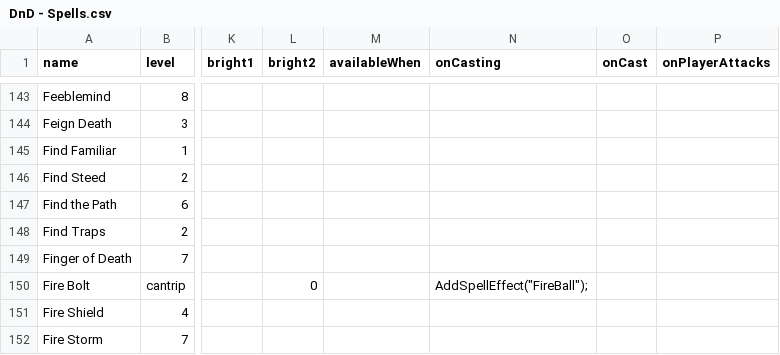
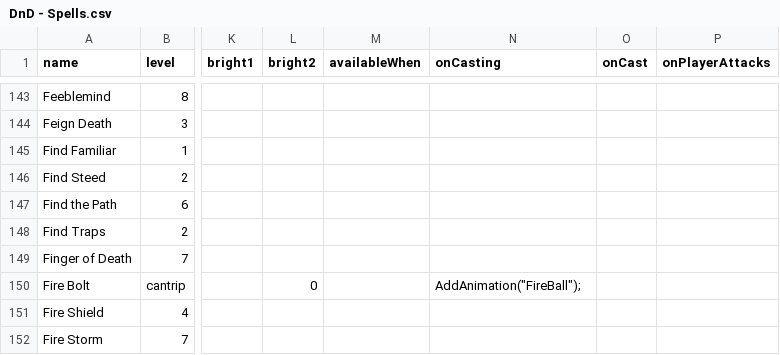
Before and after one commit to MillerMark/MrAnnouncerBot, a CSV file: DndCore/Data/DnD - Spells.csv, drawn as a sheet; only a part is shown, gaps mark what is left out; the diff covers the shown part only; the diff names each change by its address in the sheet, - before the commit and + after, or states it on an @@ line.

Commit message:
Added SignalR support for MapDataChanged. Added full animation support (TimeOffset, Saturation, Scale, Rotation, AutoRotation) to SpellHit. Added support for sound effects timed with spell effects. Added Groversaurus fanfare. Added Dungeon Master support for advancing/setting the clock. Added support for live Event script editing. Added test buttons to the Debug tab to cast the selected spell (so we can instantly see changes to the spell effect). Moved the TypeScript classes Fred and BloodSprite to their own files. Renamed script function AddSpellEffect to AddAnimation (and it can take up to eight parameters). Added AddSound script function.

```diff
--- a/DndCore/Data/DnD - Spells.csv
+++ b/DndCore/Data/DnD - Spells.csv
-N150 (onCasting): AddSpellEffect("FireBall");
+N150 (onCasting): AddAnimation("FireBall");
```
Also changed, not shown: 15 edited cells elsewhere in this file, DndCore/Data/DnD - SpellEffects.csv, MrAnnouncerBot/Data/Mr. Announcer Guy - Fanfare.csv, 36 other files.
